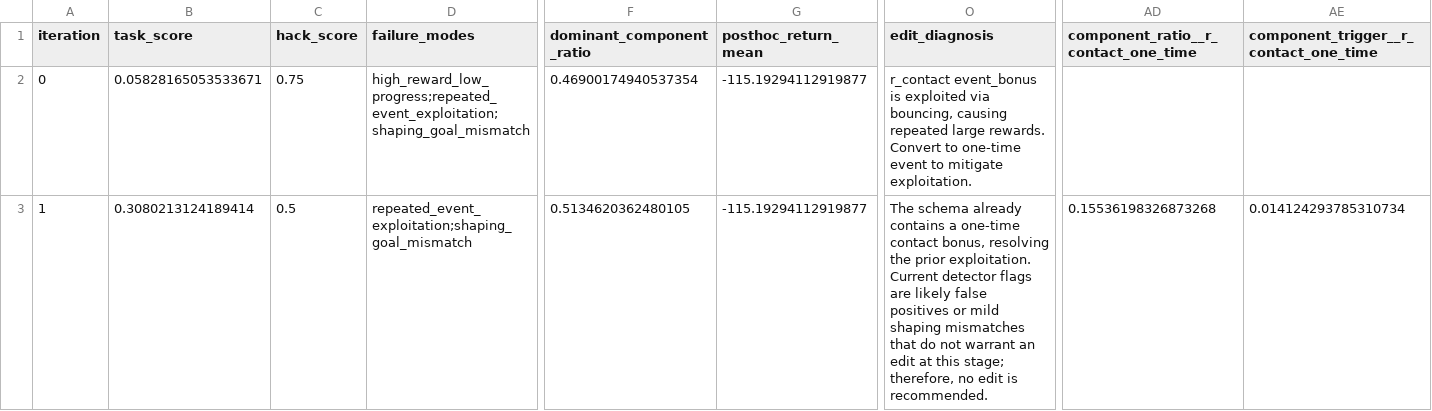
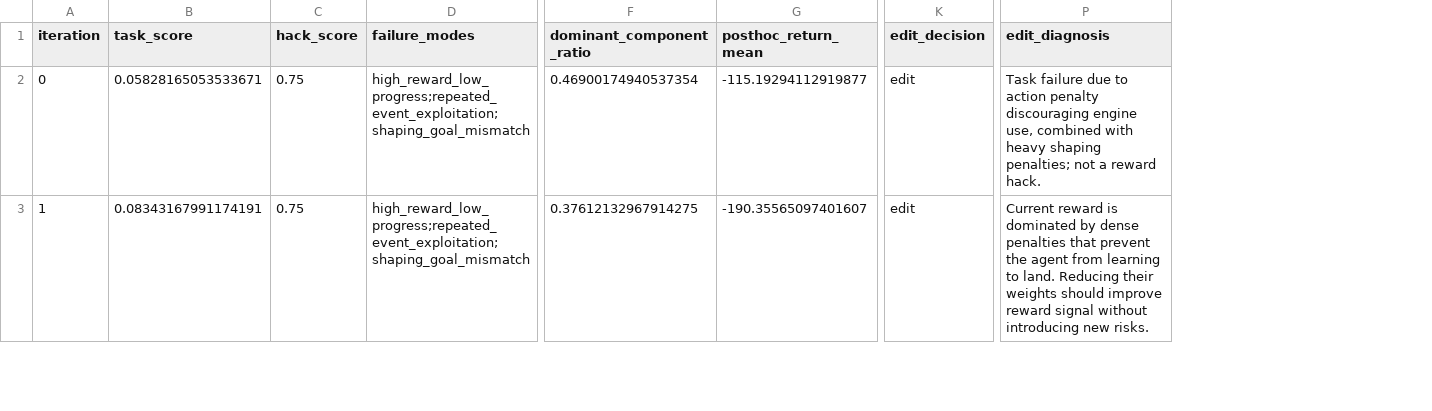
Before and after one commit to Nicole-ying/stable-eureka, a CSV file: experiments/eg_rsa_lunar_lander_deepseek_memory_test/summary.csv, drawn as a sheet; only a part is shown, gaps mark what is left out; removed rows and columns are numbered as before the commit, all else as after; the diff covers the shown part only; the diff names each change by its address in the sheet, - before the commit and + after, or states it on an @@ line.

Commit message:
Push latest DeepSeek EG-RSA memory_test experiment results

```diff
--- a/experiments/eg_rsa_lunar_lander_deepseek_memory_test/summary.csv
+++ b/experiments/eg_rsa_lunar_lander_deepseek_memory_test/summary.csv
+column K (edit_decision), rows 2-3: edit | edit
-column AD, rows 1-3: component_ratio__r_contact_one_time |  | 0.15536198326873268
-column AE, rows 1-3: component_trigger__r_contact_one_time |  | 0.014124293785310734
-P2 (edit_diagnosis): r_contact event_bonus is exploited via bouncing, causing repeated large rewards. Convert to one-time event to mitigate exploitation.
+P2 (edit_diagnosis): Task failure due to action penalty discouraging engine use, combined with heavy shaping penalties; not a reward hack.
-B3 (task_score): 0.3080213124189414
+B3 (task_score): 0.08343167991174191
-C3 (hack_score): 0.5
+C3 (hack_score): 0.75
-D3 (failure_modes): repeated_event_exploitation;shaping_goal_mismatch
+D3 (failure_modes): high_reward_low_progress;repeated_event_exploitation;shaping_goal_mismatch
-F3 (dominant_component_ratio): 0.5134620362480105
+F3 (dominant_component_ratio): 0.37612132967914275
-G3 (posthoc_return_mean): -115.19294112919877
+G3 (posthoc_return_mean): -190.35565097401607
-P3 (edit_diagnosis): The schema already contains a one‑time contact bonus, resolving the prior exploitation. Current detector flags are likely false positives or mild shaping mismatches that do not warrant an edit at this stage; therefore, no edit is recommended.
+P3 (edit_diagnosis): Current reward is dominated by dense penalties that prevent the agent from learning to land. Reducing their weights should improve reward signal without introducing new risks.
```
Also changed, not shown: 31 edited cells elsewhere in this file, 36 other files.
